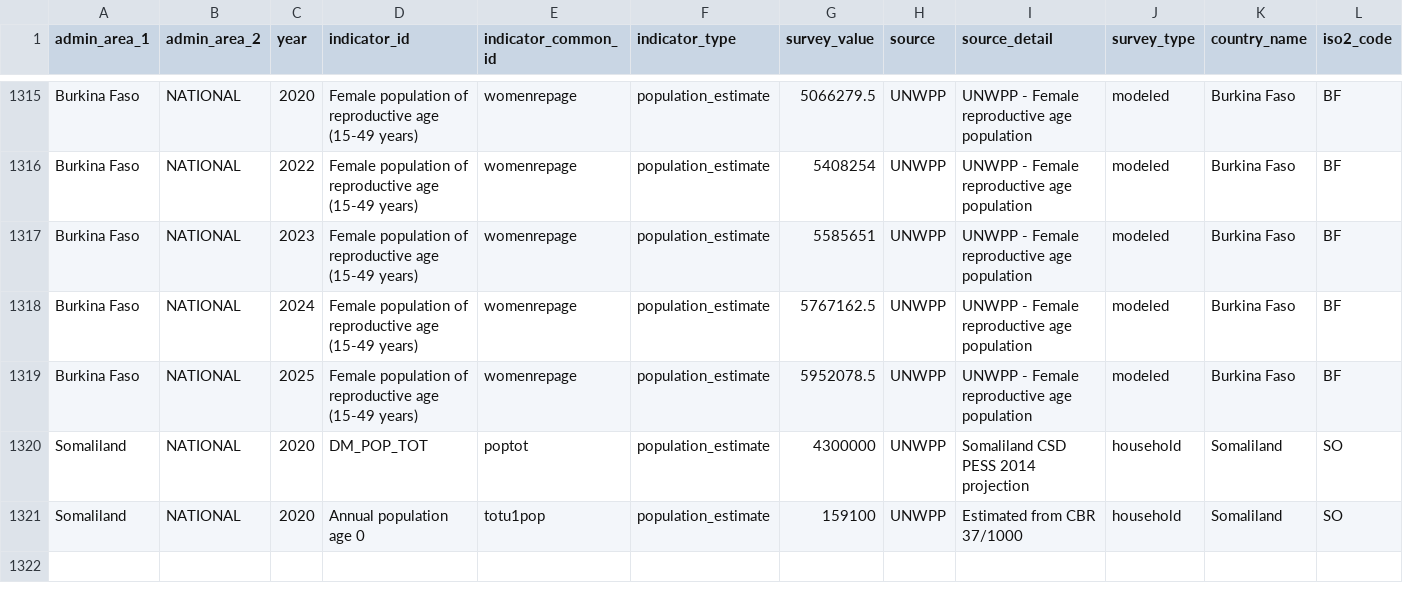
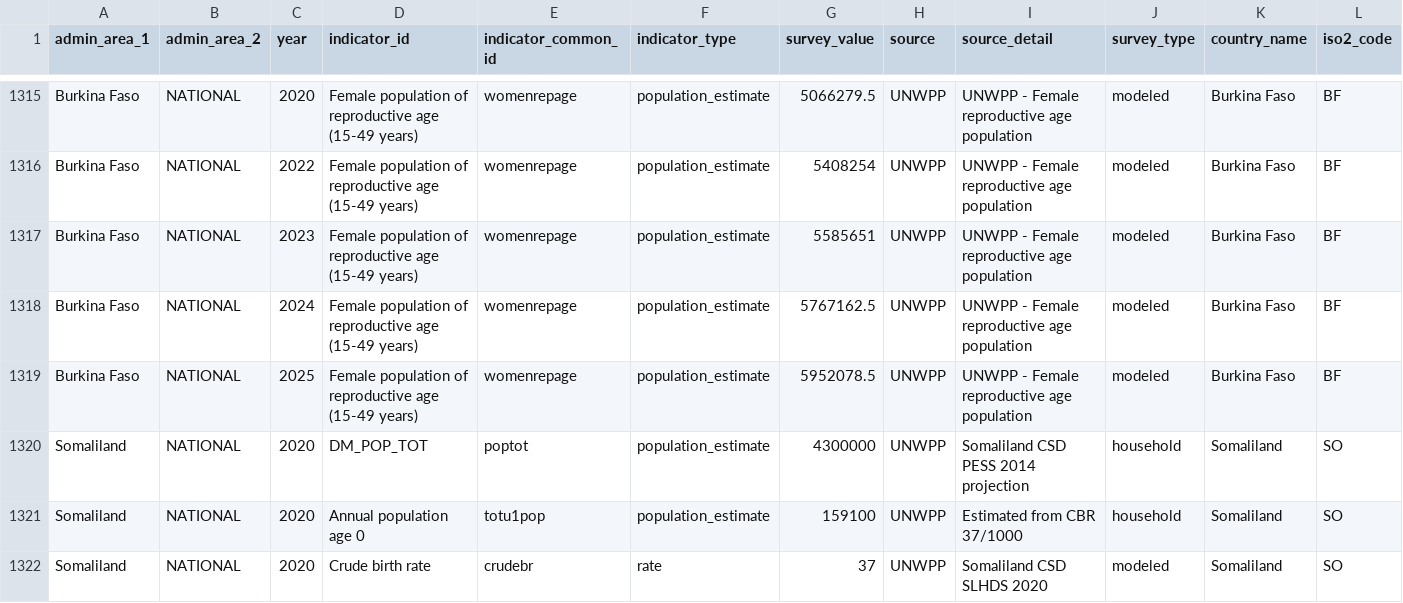
Before and after one commit to FASTR-Analytics/modules, a CSV file: population_estimates_only.csv, drawn as a sheet; only a part is shown, gaps mark what is left out; rows hold the shown columns only; the diff names each change by its address in the sheet, - before the commit and + after, or states it on an @@ line.

```diff
--- a/population_estimates_only.csv
+++ b/population_estimates_only.csv
+row 1322: Somaliland | NATIONAL | 2020 | Crude birth rate | crudebr | rate | 37 | UNWPP | Somaliland CSD SLHDS 2020 | modeled | Somaliland | SO
```
